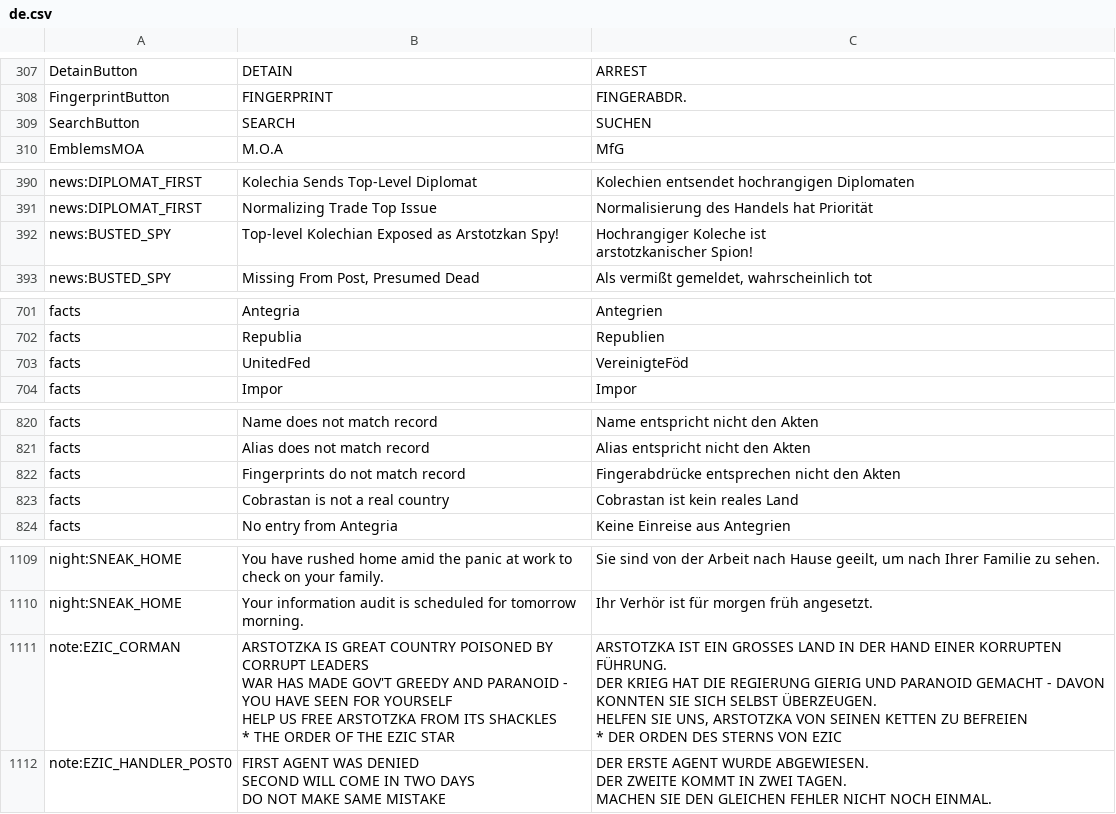
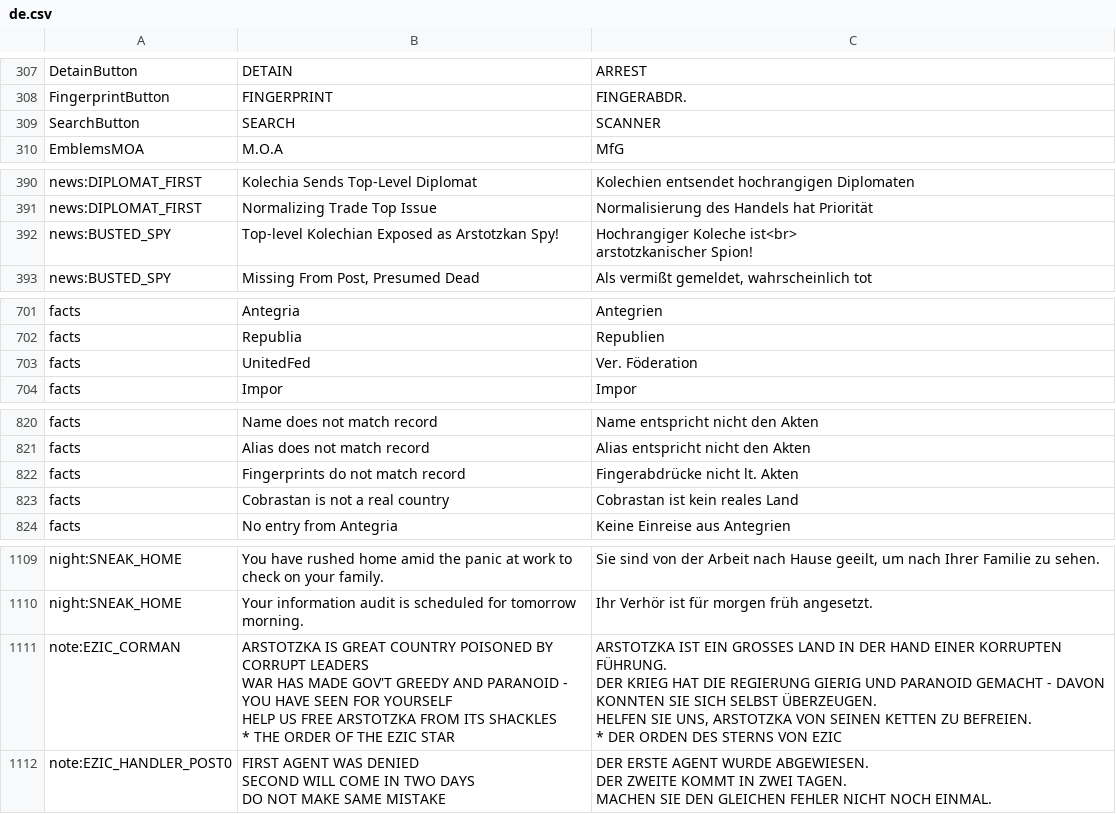
Before and after one commit to PapersPleaseLoc/Loc, a CSV file: de.csv, drawn as a sheet; only a part is shown, gaps mark what is left out; ↵ is a line break in a cell; the diff covers the shown part only; the diff names each change by its address in the sheet, - before the commit and + after, or states it on an @@ line.

Commit message:
Updates b6b1665b-6587-42a4-ac38-6ce3f68347d9

```diff
--- a/de.csv
+++ b/de.csv
-C309: SUCHEN
+C309: SCANNER
-C392: Hochrangiger Koleche ist ↵ arstotzkanischer Spion!
+C392: Hochrangiger Koleche ist<br> ↵ arstotzkanischer Spion!
-C703: VereinigteFöd
+C703: Ver. Föderation
-C822: Fingerabdrücke entsprechen nicht den Akten
+C822: Fingerabdrücke nicht lt. Akten
-C1111: …KETTEN ZU BEFREIEN ↵ * DER…
+C1111: …KETTEN ZU BEFREIEN. ↵ * DER…
```
Also changed, not shown: 2 edited cells elsewhere in this file.
